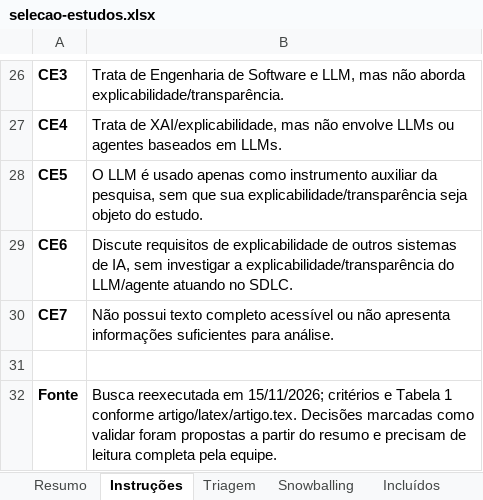
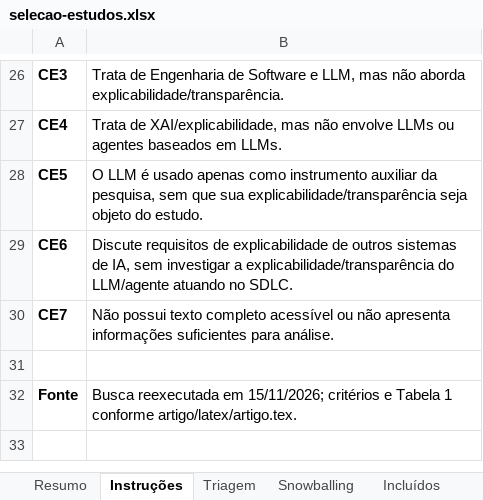
Before and after one commit to matheusaugustodev/metodologia-es, an Excel workbook: planilhas/selecao-estudos.xlsx, sheet Instruções, drawn as a sheet; only a part is shown, gaps mark what is left out; values as stored, in another font and other column widths than the file's, no borders; the diff names each change by its address in the sheet, - before the commit and + after, or states it on an @@ line.

```diff
--- a/planilhas/selecao-estudos.xlsx (sheet Instruções)
+++ b/planilhas/selecao-estudos.xlsx (sheet Instruções)
-B32: …conforme artigo/latex/artigo.tex. Decisões marcadas como validar foram propostas a partir do resumo e precisam de leitura completa pela equipe.
+B32: …conforme artigo/latex/artigo.tex.
```
Also changed, not shown: sheet Snowballing, sheet Triagem, 1 other file.
